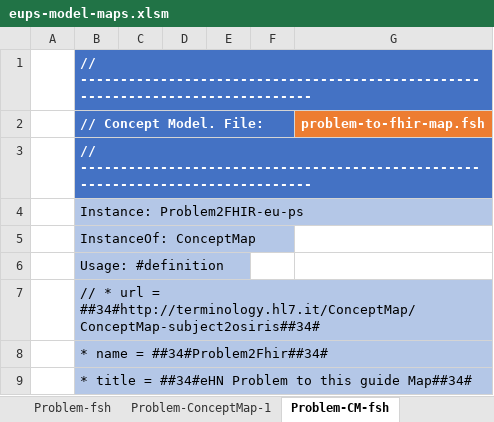
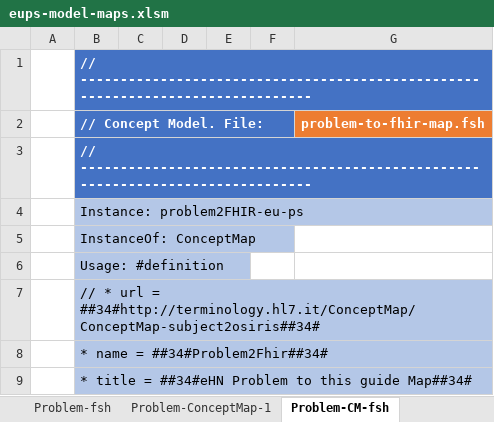
Before and after one commit to carmoao/XpanDH-PS, an Excel workbook: src-models/eups-model-maps.xlsm, sheet Problem-CM-fsh, drawn as a sheet; only a part is shown; values as stored, in another font and other column widths than the file's, no borders; charts and pictures not drawn; the diff names each change by its address in the sheet, - before the commit and + after, or states it on an @@ line.

```diff
--- a/src-models/eups-model-maps.xlsm (sheet Problem-CM-fsh)
+++ b/src-models/eups-model-maps.xlsm (sheet Problem-CM-fsh)
-B4 (// Concept Model. File:): Instance: Problem2FHIR-eu-ps
+B4 (// Concept Model. File:): Instance: problem2FHIR-eu-ps
```
Also changed, not shown: sheet ClosedProblem-CM-fsh, sheet Problem-ConceptMap-1, sheet ClosedProblem-ConceptMap-1, 4 other files.
